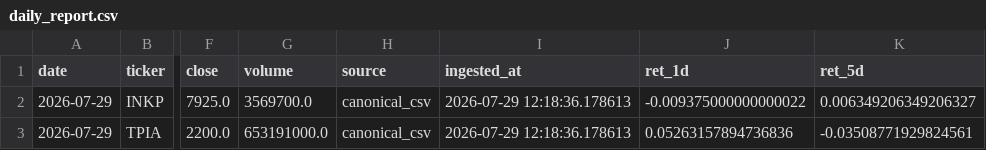
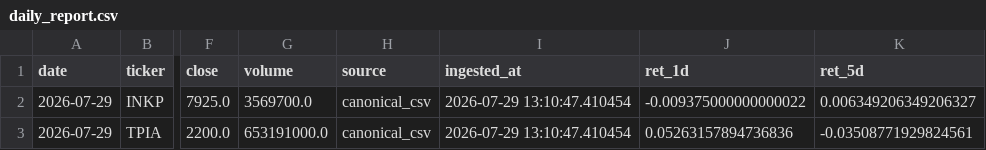
Before and after one commit to Rajapranata512/idx-trading-lab, a CSV file: reports/daily_report.csv, drawn as a sheet; only a part is shown, gaps mark what is left out; the diff names each change by its address in the sheet, - before the commit and + after, or states it on an @@ line.

Commit message:
Automated Daily Run: 2026-07-29

```diff
--- a/reports/daily_report.csv
+++ b/reports/daily_report.csv
-I2:I3 (ingested_at): 2026-07-29 12:18:36.178613
+I2:I3 (ingested_at): 2026-07-29 13:10:47.410454
```
Also changed, not shown: reports/model_v2_shadow_signals.csv, reports/top_swing.csv, 51 other files.
